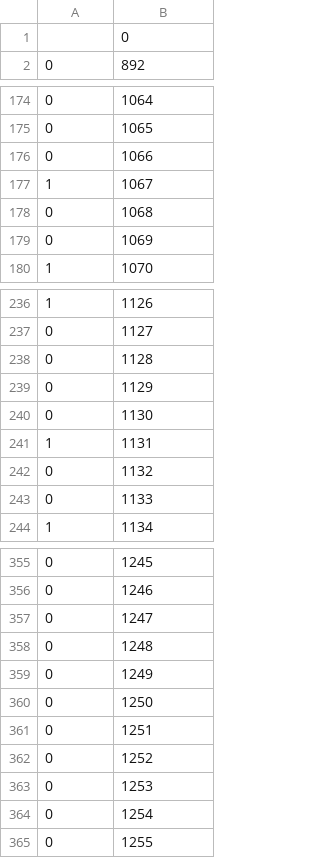
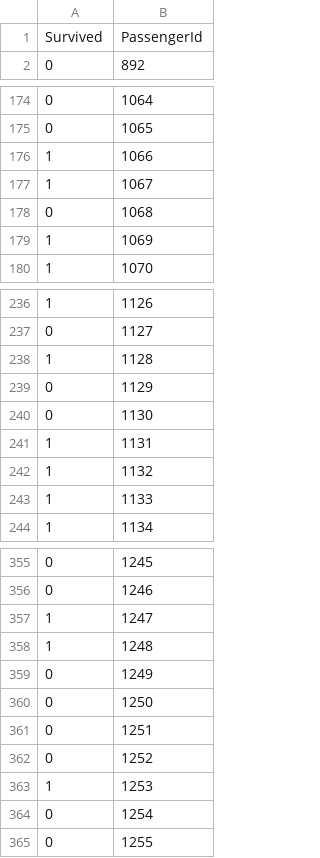
Before and after one commit to crazy420/Titanic, a CSV file: output.csv, drawn as a sheet; only a part is shown, gaps mark what is left out; the diff covers the shown part only.

```diff
--- a/output.csv
+++ b/output.csv
@@ -1,2 +1,2 @@
-,0
+Survived,PassengerId
 0,892
@@ -175,6 +175,6 @@
 0,1065
-0,1066
+1,1066
 1,1067
 0,1068
-0,1069
+1,1069
 1,1070
@@ -237,3 +237,3 @@
 0,1127
-0,1128
+1,1128
 0,1129
@@ -241,4 +241,4 @@
 1,1131
-0,1132
-0,1133
+1,1132
+1,1133
 1,1134
@@ -356,4 +356,4 @@
 0,1246
-0,1247
-0,1248
+1,1247
+1,1248
 0,1249
@@ -362,3 +362,3 @@
 0,1252
-0,1253
+1,1253
 0,1254
```
Also changed, not shown: 13 edited cells elsewhere in this file, output1.csv, output2.csv, 2 other files.
